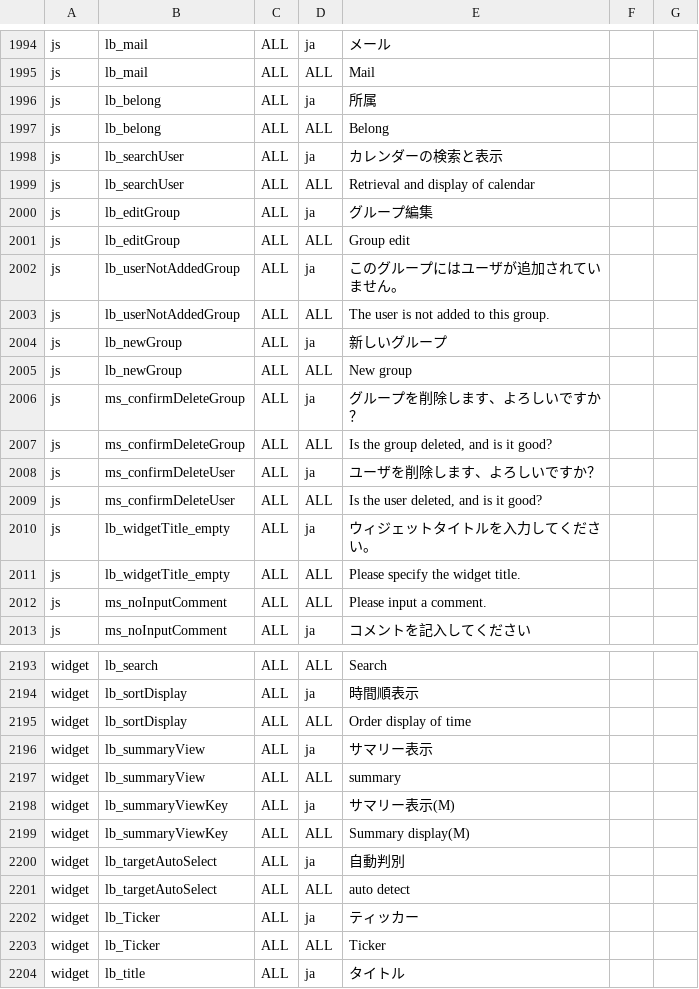
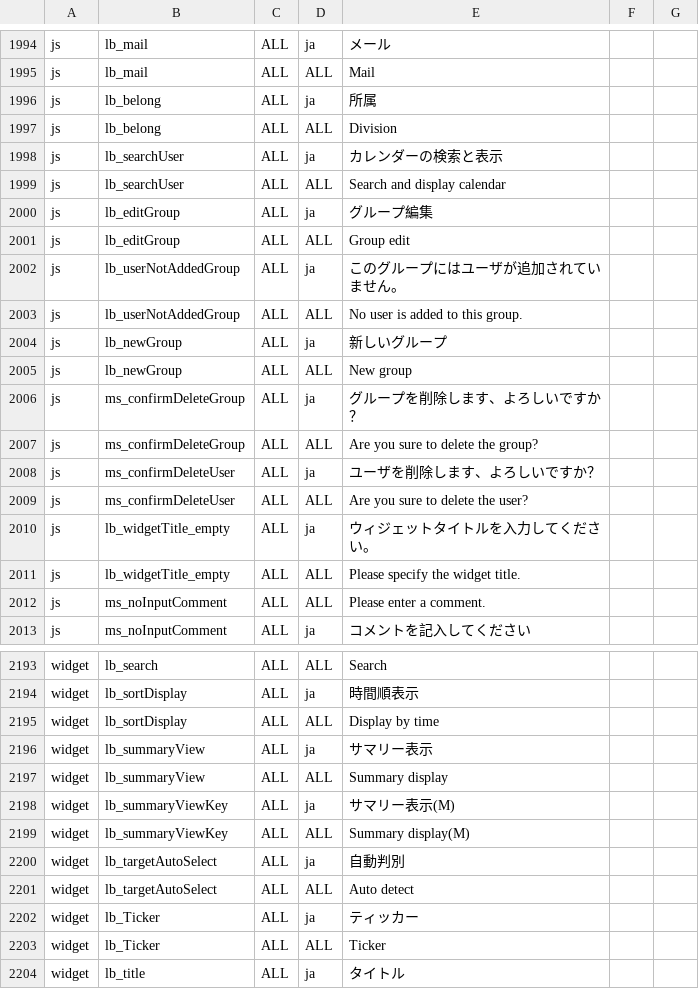
Before and after one commit to infoScoop/infoscoop, a CSV file: src/initdb/data/i18n/import.csv, drawn as a sheet; only a part is shown, gaps mark what is left out; the diff covers the shown part only.

```diff
--- a/src/initdb/data/i18n/import.csv
+++ b/src/initdb/data/i18n/import.csv
@@ -1996,5 +1996,5 @@
 "js","lb_belong","ALL","ja","所属"
-"js","lb_belong","ALL","ALL","Belong"
+"js","lb_belong","ALL","ALL","Division"
 "js","lb_searchUser","ALL","ja","カレンダーの検索と表示"
-"js","lb_searchUser","ALL","ALL","Retrieval and display of calendar"
+"js","lb_searchUser","ALL","ALL","Search and display calendar"
 "js","lb_editGroup","ALL","ja","グループ編集"
@@ -2002,3 +2002,3 @@
 "js","lb_userNotAddedGroup","ALL","ja","このグループにはユーザが追加されていません。"
-"js","lb_userNotAddedGroup","ALL","ALL","The user is not added to this group. "
+"js","lb_userNotAddedGroup","ALL","ALL","No user is added to this group. "
 "js","lb_newGroup","ALL","ja","新しいグループ"
@@ -2006,8 +2006,8 @@
 "js","ms_confirmDeleteGroup","ALL","ja","グループを削除します、よろしいですか？"
-"js","ms_confirmDeleteGroup","ALL","ALL","Is the group deleted, and is it good?"
+"js","ms_confirmDeleteGroup","ALL","ALL","Are you sure to delete the group?"
 "js","ms_confirmDeleteUser","ALL","ja","ユーザを削除します、よろしいですか？"
-"js","ms_confirmDeleteUser","ALL","ALL","Is the user deleted, and is it good?"
+"js","ms_confirmDeleteUser","ALL","ALL","Are you sure to delete the user?"
 "js","lb_widgetTitle_empty","ALL","ja","ウィジェットタイトルを入力してください。"
 "js","lb_widgetTitle_empty","ALL","ALL","Please specify the widget title."
-"js","ms_noInputComment","ALL","ALL","Please input a comment. "
+"js","ms_noInputComment","ALL","ALL","Please enter a comment. "
 "js","ms_noInputComment","ALL","ja","コメントを記入してください"
@@ -2194,5 +2194,5 @@
 "widget","lb_sortDisplay","ALL","ja","時間順表示"
-"widget","lb_sortDisplay","ALL","ALL","Order display of time"
+"widget","lb_sortDisplay","ALL","ALL","Display by time"
 "widget","lb_summaryView","ALL","ja","サマリー表示"
-"widget","lb_summaryView","ALL","ALL","summary "
+"widget","lb_summaryView","ALL","ALL","Summary display"
 "widget","lb_summaryViewKey","ALL","ja","サマリー表示(M)"
@@ -2200,3 +2200,3 @@
 "widget","lb_targetAutoSelect","ALL","ja","自動判別"
-"widget","lb_targetAutoSelect","ALL","ALL","auto detect"
+"widget","lb_targetAutoSelect","ALL","ALL","Auto detect"
 "widget","lb_Ticker","ALL","ja","ティッカー"
```
Also changed, not shown: 40 edited cells elsewhere in this file.
